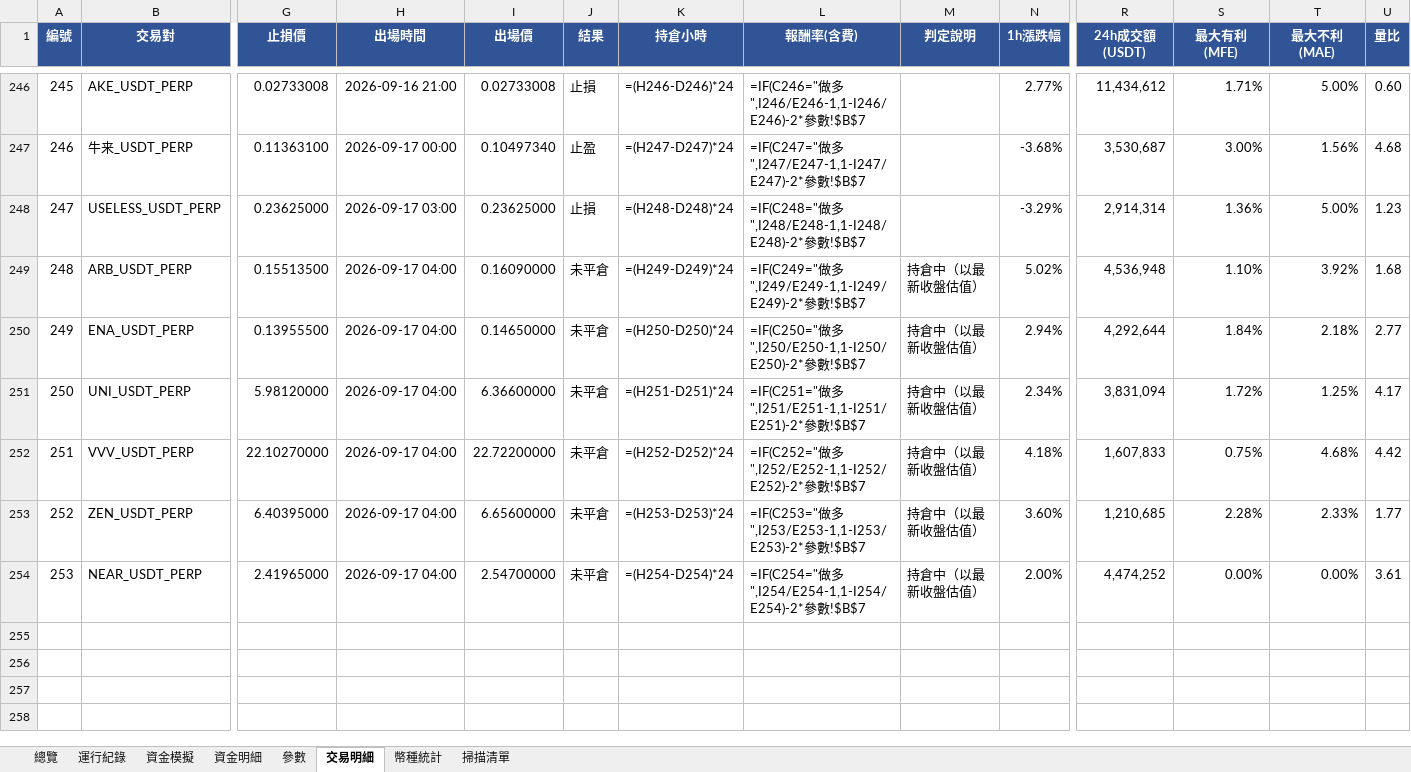
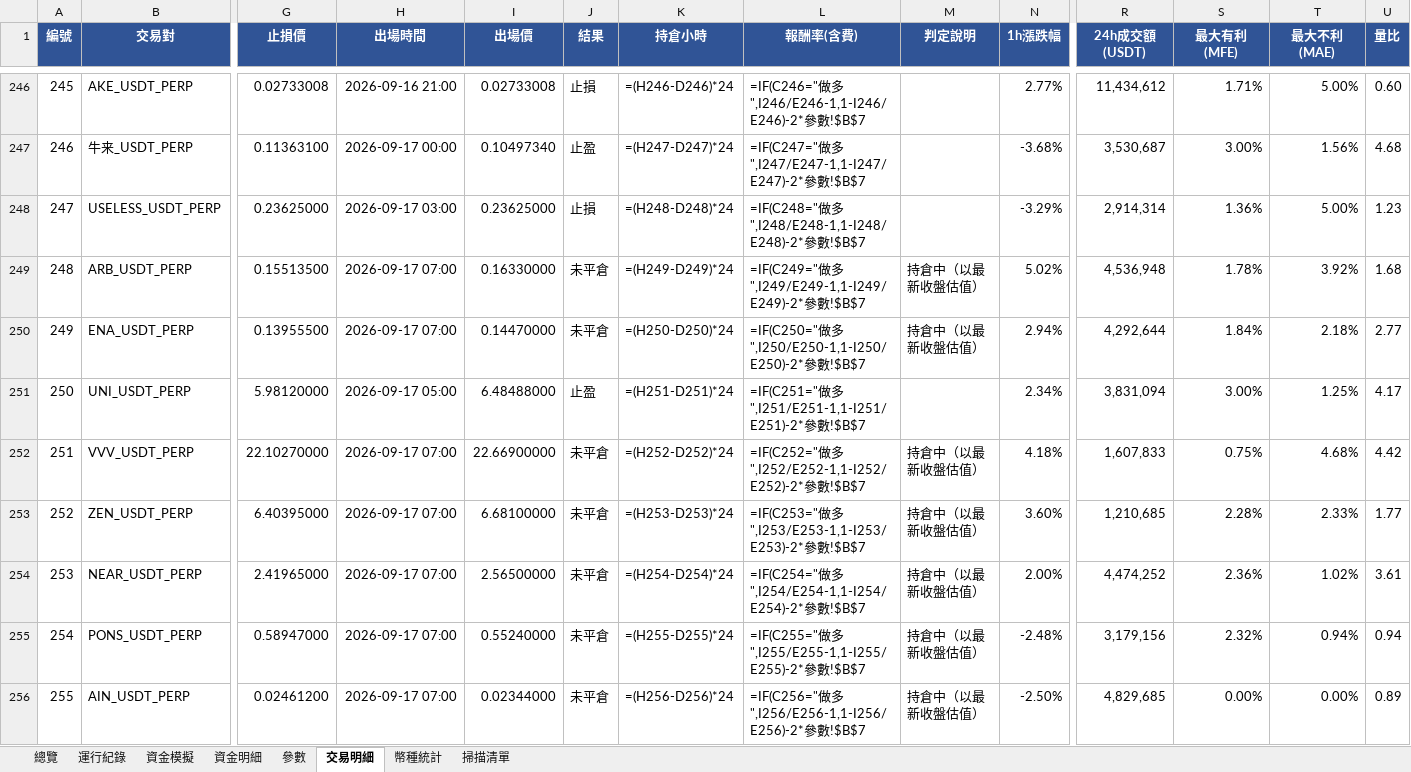
Before and after one commit to timzen43210/Crypto_Trader, an Excel workbook: output/dryrun_watch.xlsx, sheet 交易明細, drawn as a sheet; only a part is shown, gaps mark what is left out; values as stored, in another font and other column widths than the file's, no borders; formulas without a stored value are shown as written; conditional formats not drawn; rows hold the shown columns only; the diff names each change by its address in the sheet, - before the commit and + after, or states it on an @@ line.

```diff
--- a/output/dryrun_watch.xlsx (sheet 交易明細)
+++ b/output/dryrun_watch.xlsx (sheet 交易明細)
-H249:H250 (出場時間): 2026-09-17 04:00
+H249:H250 (出場時間): 2026-09-17 07:00
-I249 (出場價): 0.16090000
+I249 (出場價): 0.16330000
-S249 (最大有利(MFE)): 1.10%
+S249 (最大有利(MFE)): 1.78%
-I250 (出場價): 0.14650000
+I250 (出場價): 0.14470000
-H251 (出場時間): 2026-09-17 04:00
+H251 (出場時間): 2026-09-17 05:00
-I251 (出場價): 6.36600000
+I251 (出場價): 6.48488000
-J251 (結果): 未平倉
+J251 (結果): 止盈
-M251 (判定說明): 持倉中（以最新收盤估值）
+M251 (判定說明): (empty)
-S251 (最大有利(MFE)): 1.72%
+S251 (最大有利(MFE)): 3.00%
-H252:H254 (出場時間): 2026-09-17 04:00
+H252:H254 (出場時間): 2026-09-17 07:00
-I252 (出場價): 22.72200000
+I252 (出場價): 22.66900000
-I253 (出場價): 6.65600000
+I253 (出場價): 6.68100000
-I254 (出場價): 2.54700000
+I254 (出場價): 2.56500000
-S254 (最大有利(MFE)): 0.00%
+S254 (最大有利(MFE)): 2.36%
-T254 (最大不利(MAE)): 0.00%
+T254 (最大不利(MAE)): 1.02%
+row 255: 254 | PONS_USDT_PERP | 0.58947000 | 2026-09-17 07:00 | 0.55240000 | 未平倉 | =(H255-D255)*24 | =IF(C255="做多",I255/E255-1,1-I255/E255)-2*參數!$B$7 | 持倉中（以最新收盤估值） | -2.48% | 3,179,156 | 2.32% | 0.94% | 0.94
+row 256: 255 | AIN_USDT_PERP | 0.02461200 | 2026-09-17 07:00 | 0.02344000 | 未平倉 | =(H256-D256)*24 | =IF(C256="做多",I256/E256-1,1-I256/E256)-2*參數!$B$7 | 持倉中（以最新收盤估值） | -2.50% | 4,829,685 | 0.00% | 0.00% | 0.89
```
Also changed, not shown: sheet 幣種統計, sheet 資金明細, sheet 總覽, sheet 資金模擬, sheet 運行紀錄, sheet 掃描清單, 1 more sheet, charts or pictures, output/dryrun_main.xlsx, output/dryrun_rev.xlsx, 3 other files.
